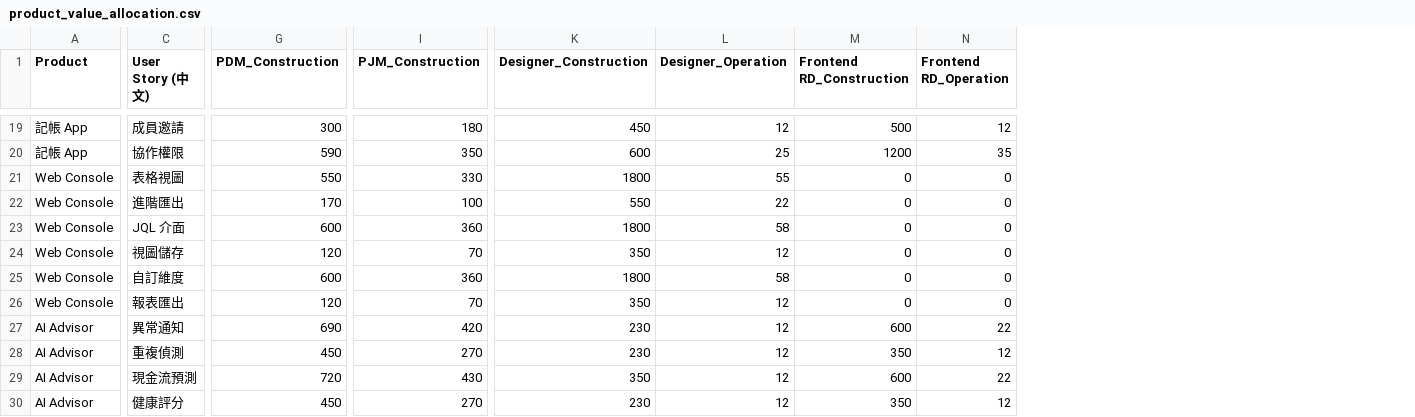
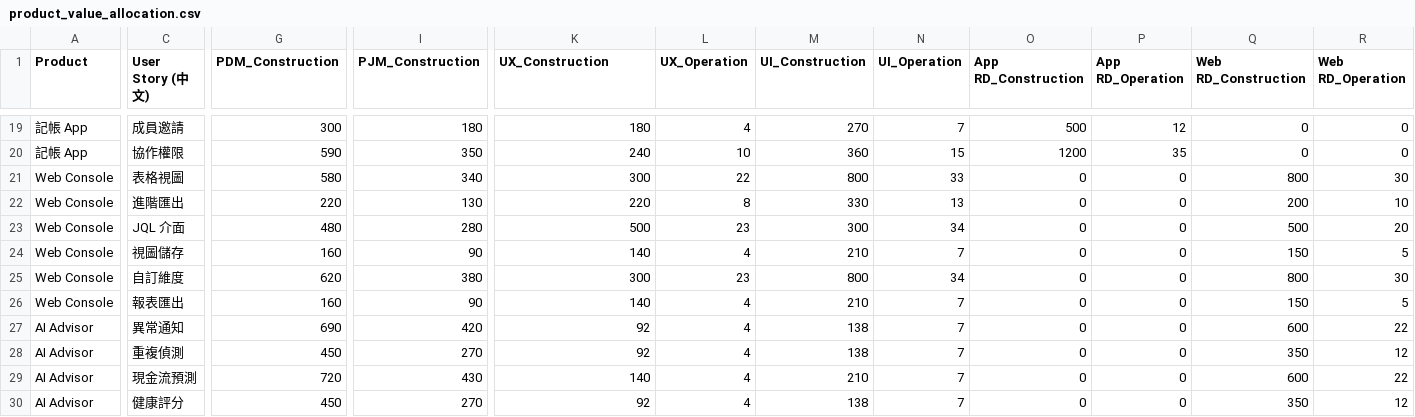
Before and after one commit to almightyken0425/SuSuGiGiSpec, a CSV file: no2_equity_model/product_value_allocation.csv, drawn as a sheet; only a part is shown, gaps mark what is left out; removed rows and columns are numbered as before the commit, all else as after; the diff covers the shown part only; the diff names each change by its address in the sheet, - before the commit and + after, or states it on an @@ line.

```diff
--- a/no2_equity_model/product_value_allocation.csv
+++ b/no2_equity_model/product_value_allocation.csv
-column L (Designer_Operation), rows 19-30: 12 | 25 | 55 | 22 | 58 | 12 | 58 | 12 | 12 | 12 | 12 | 12
+column L (UX_Operation), rows 19-30: 4 | 10 | 22 | 8 | 23 | 4 | 23 | 4 | 4 | 4 | 4 | 4
+column M (UI_Construction), rows 19-30: 270 | 360 | 800 | 330 | 300 | 210 | 800 | 210 | 138 | 138 | 210 | 138
+column N (UI_Operation), rows 19-30: 7 | 15 | 33 | 13 | 34 | 7 | 34 | 7 | 7 | 7 | 7 | 7
+column Q (Web RD_Construction), rows 19-30: 0 | 0 | 800 | 200 | 500 | 150 | 800 | 150 | 600 | 350 | 600 | 350
+column R (Web RD_Operation), rows 19-30: 0 | 0 | 30 | 10 | 20 | 5 | 30 | 5 | 22 | 12 | 22 | 12
-K1: Designer_Construction
+K1: UX_Construction
-O1: Frontend RD_Construction
+O1: App RD_Construction
-P1: Frontend RD_Operation
+P1: App RD_Operation
-K19 (UX_Construction): 450
+K19 (UX_Construction): 180
-K20 (UX_Construction): 600
+K20 (UX_Construction): 240
-G21 (PDM_Construction): 550
+G21 (PDM_Construction): 580
-I21 (PJM_Construction): 330
+I21 (PJM_Construction): 340
-K21 (UX_Construction): 1800
+K21 (UX_Construction): 300
-G22 (PDM_Construction): 170
+G22 (PDM_Construction): 220
-I22 (PJM_Construction): 100
+I22 (PJM_Construction): 130
-K22 (UX_Construction): 550
+K22 (UX_Construction): 220
-G23 (PDM_Construction): 600
+G23 (PDM_Construction): 480
-I23 (PJM_Construction): 360
+I23 (PJM_Construction): 280
-K23 (UX_Construction): 1800
+K23 (UX_Construction): 500
-G24 (PDM_Construction): 120
+G24 (PDM_Construction): 160
-I24 (PJM_Construction): 70
+I24 (PJM_Construction): 90
-K24 (UX_Construction): 350
+K24 (UX_Construction): 140
-G25 (PDM_Construction): 600
+G25 (PDM_Construction): 620
-I25 (PJM_Construction): 360
+I25 (PJM_Construction): 380
-K25 (UX_Construction): 1800
+K25 (UX_Construction): 300
-G26 (PDM_Construction): 120
+G26 (PDM_Construction): 160
-I26 (PJM_Construction): 70
+I26 (PJM_Construction): 90
-K26 (UX_Construction): 350
+K26 (UX_Construction): 140
-K27:K28 (UX_Construction): 230
+K27:K28 (UX_Construction): 92
-O27 (App RD_Construction): 600
+O27 (App RD_Construction): 0
-P27 (App RD_Operation): 22
+P27 (App RD_Operation): 0
-O28 (App RD_Construction): 350
+O28 (App RD_Construction): 0
-P28 (App RD_Operation): 12
+P28 (App RD_Operation): 0
-K29 (UX_Construction): 350
+K29 (UX_Construction): 140
-O29 (App RD_Construction): 600
+O29 (App RD_Construction): 0
-P29 (App RD_Operation): 22
+P29 (App RD_Operation): 0
-K30 (UX_Construction): 230
+K30 (UX_Construction): 92
-O30 (App RD_Construction): 350
+O30 (App RD_Construction): 0
-P30 (App RD_Operation): 12
+P30 (App RD_Operation): 0
```
Also changed, not shown: 40 edited cells elsewhere in this file, 7 other files.
